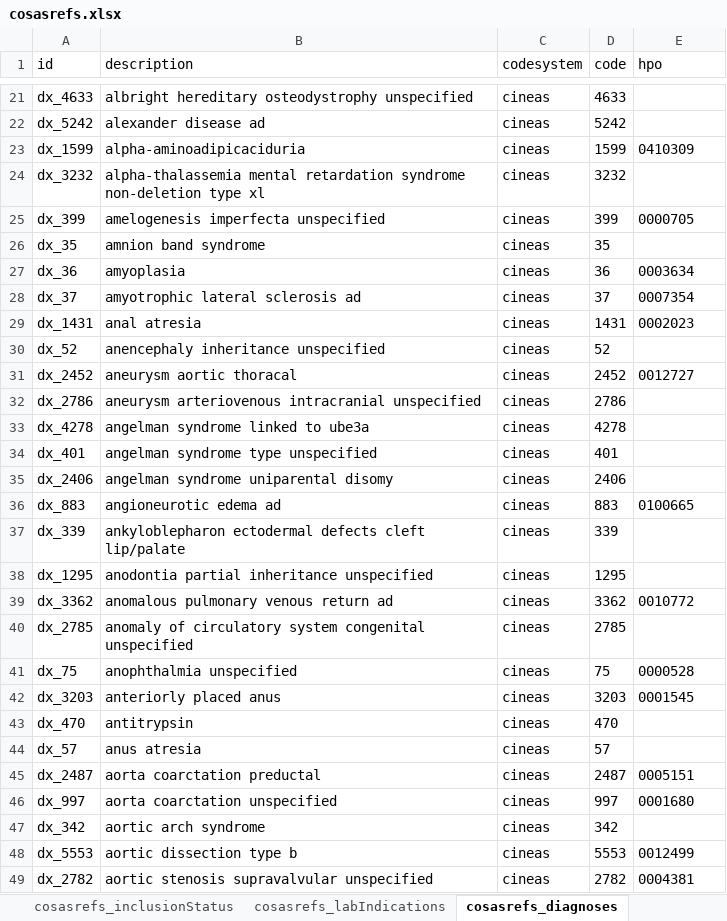
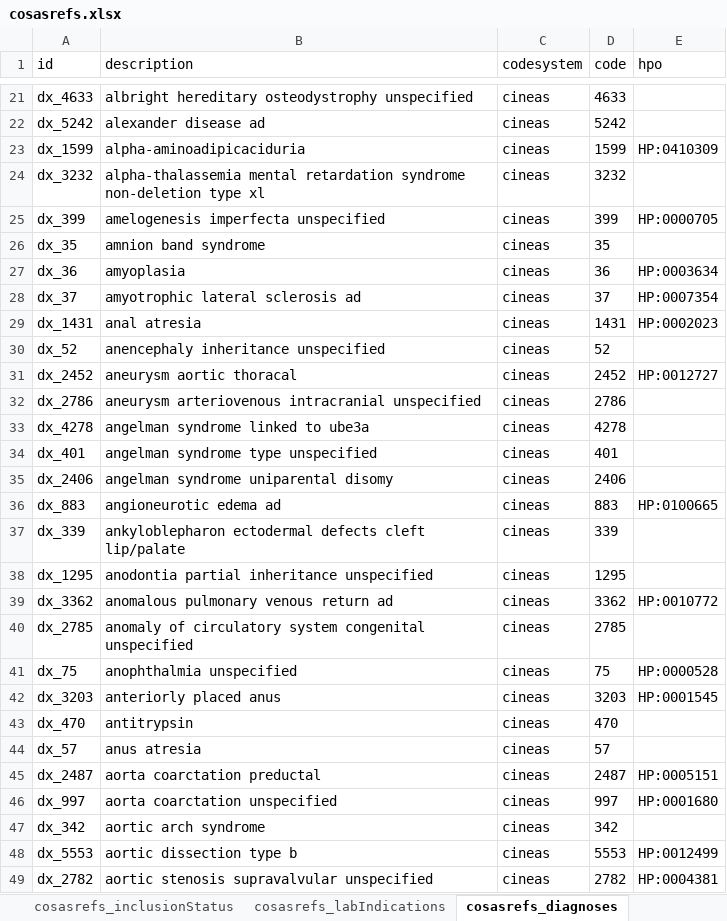
Before and after one commit to molgenis/projects-rd-cosas, an Excel workbook: emx/cosas-refs/cosasrefs.xlsx, sheet cosasrefs_diagnoses, drawn as a sheet; only a part is shown, gaps mark what is left out; values as stored, in another font and other column widths than the file's, no borders; the diff covers the shown part only; the diff names each change by its address in the sheet, - before the commit and + after, or states it on an @@ line.

```diff
--- a/emx/cosas-refs/cosasrefs.xlsx (sheet cosasrefs_diagnoses)
+++ b/emx/cosas-refs/cosasrefs.xlsx (sheet cosasrefs_diagnoses)
-E23 (hpo): 0410309
+E23 (hpo): HP:0410309
-E25 (hpo): 0000705
+E25 (hpo): HP:0000705
-E27 (hpo): 0003634
+E27 (hpo): HP:0003634
-E28 (hpo): 0007354
+E28 (hpo): HP:0007354
-E29 (hpo): 0002023
+E29 (hpo): HP:0002023
-E31 (hpo): 0012727
+E31 (hpo): HP:0012727
-E36 (hpo): 0100665
+E36 (hpo): HP:0100665
-E39 (hpo): 0010772
+E39 (hpo): HP:0010772
-E41 (hpo): 0000528
+E41 (hpo): HP:0000528
-E42 (hpo): 0001545
+E42 (hpo): HP:0001545
-E45 (hpo): 0005151
+E45 (hpo): HP:0005151
-E46 (hpo): 0001680
+E46 (hpo): HP:0001680
-E48 (hpo): 0012499
+E48 (hpo): HP:0012499
-E49 (hpo): 0004381
+E49 (hpo): HP:0004381
```
Also changed, not shown: 325 edited cells elsewhere in this sheet, sheet cosasrefs_phenotype, 1 other file.
